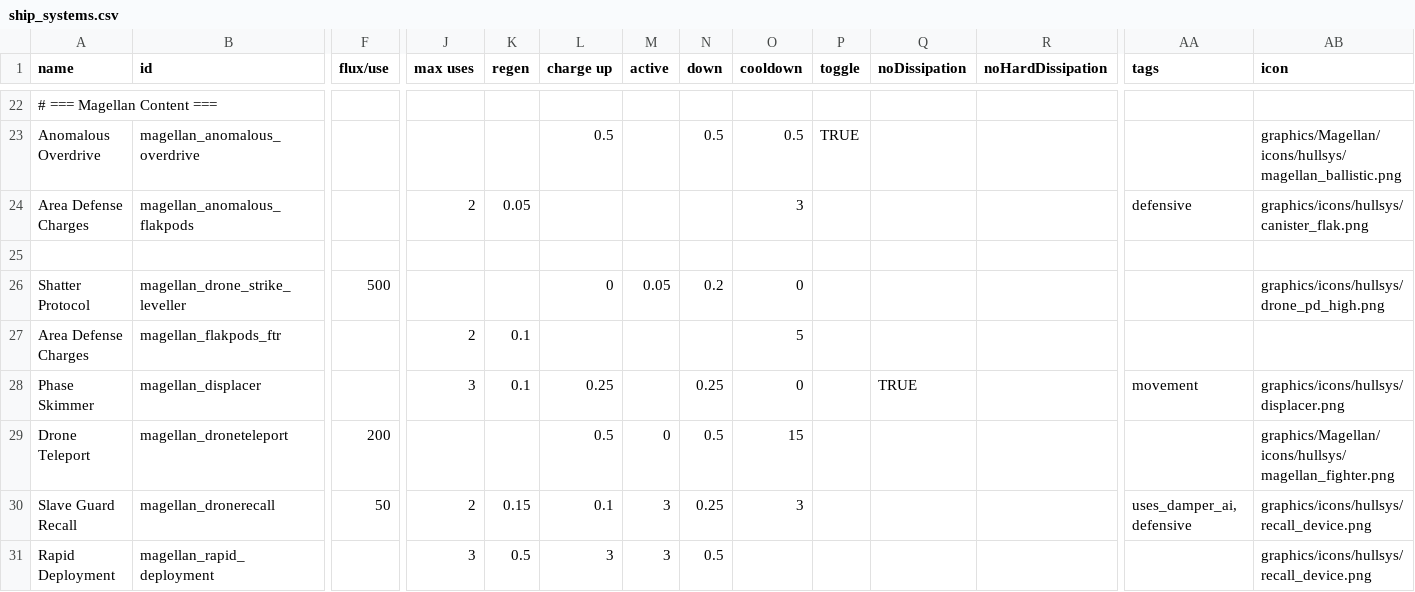
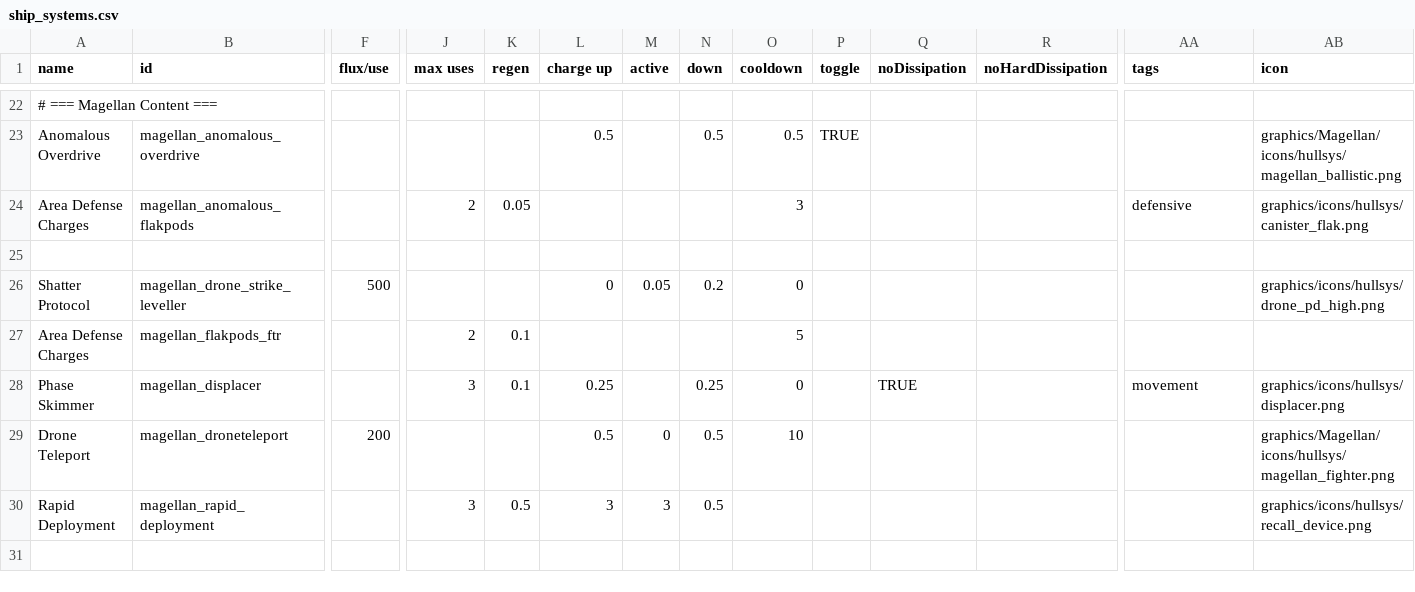
Before and after one commit to starsector-mods/magellan-protectorate-unified, a CSV file: data/shipsystems/ship_systems.csv, drawn as a sheet; only a part is shown, gaps mark what is left out; rows hold the shown columns only; the diff names each change by its address in the sheet, - before the commit and + after, or states it on an @@ line.

Commit message:
Rework Ramey-Alpha and Beta: replace right-click recall with Omni shield and refine AI coordinator

```diff
--- a/data/shipsystems/ship_systems.csv
+++ b/data/shipsystems/ship_systems.csv
-O29 (cooldown): 15
+O29 (cooldown): 10
-row 30: Slave Guard Recall | magellan_dronerecall | 50 | 2 | 0.15 | 0.1 | 3 | 0.25 | 3 |  |  |  | uses_damper_ai, defensive | graphics/icons/hullsys/recall_device.png
```
Also changed, not shown: data/hulls/ship_data.csv, data/strings/descriptions.csv, 7 other files.
